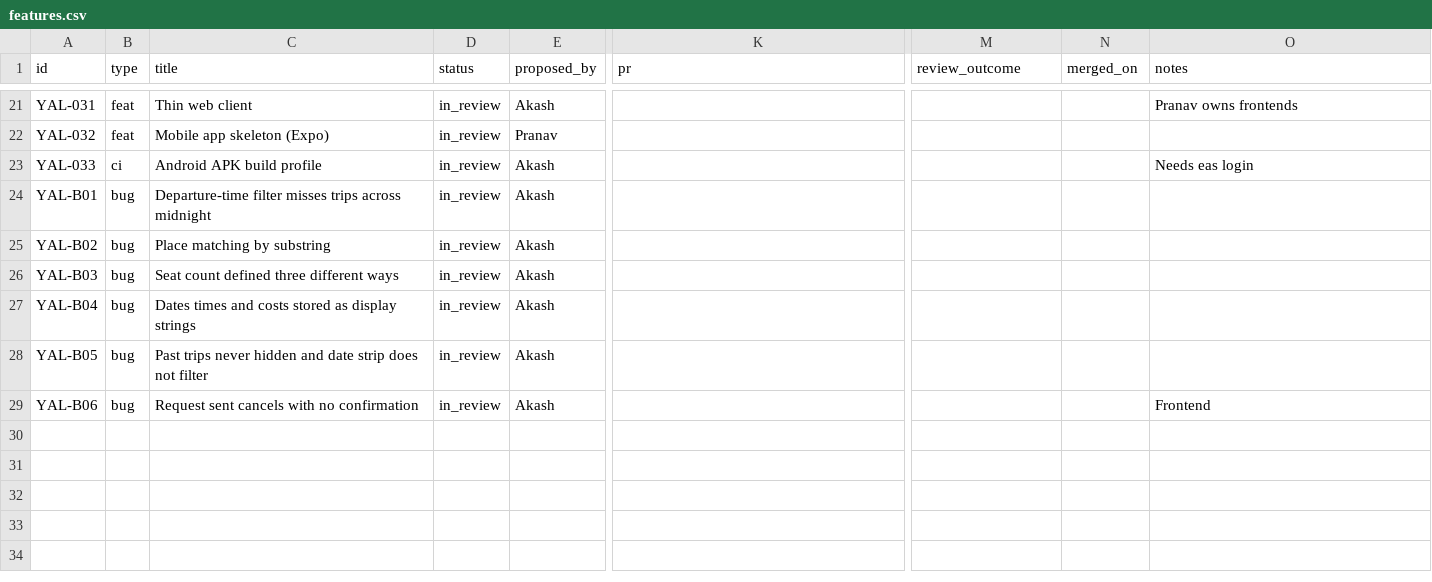
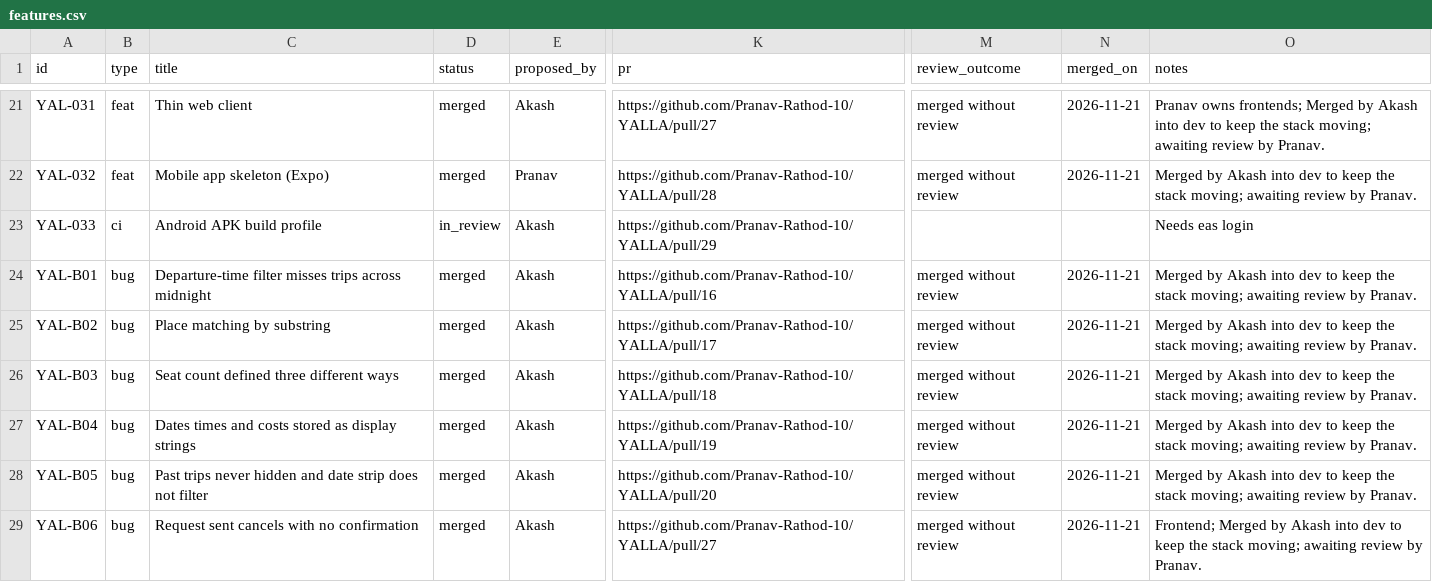
Before and after one commit to Pranav-Rathod-10/YALLA, a CSV file: docs/tracker/features.csv, drawn as a sheet; only a part is shown, gaps mark what is left out; the diff covers the shown part only; the diff names each change by its address in the sheet, - before the commit and + after, or states it on an @@ line.

Commit message:
docs(tracker): link every feature to its PR and record merge outcomes

```diff
--- a/docs/tracker/features.csv
+++ b/docs/tracker/features.csv
-D21:D22 (status): in_review
+D21:D22 (status): merged
-K21 (pr): (empty)
+K21 (pr): https://github.com/Pranav-Rathod-10/YALLA/pull/27
-M21:M22 (review_outcome): (empty)
+M21:M22 (review_outcome): merged without review
-N21:N22 (merged_on): (empty)
+N21:N22 (merged_on): 2026-11-21
-O21 (notes): Pranav owns frontends
+O21 (notes): Pranav owns frontends; Merged by Akash into dev to keep the stack moving; awaiting review by Pranav.
-K22 (pr): (empty)
+K22 (pr): https://github.com/Pranav-Rathod-10/YALLA/pull/28
-O22 (notes): (empty)
+O22 (notes): Merged by Akash into dev to keep the stack moving; awaiting review by Pranav.
-K23 (pr): (empty)
+K23 (pr): https://github.com/Pranav-Rathod-10/YALLA/pull/29
-D24:D29 (status): in_review
+D24:D29 (status): merged
-K24 (pr): (empty)
+K24 (pr): https://github.com/Pranav-Rathod-10/YALLA/pull/16
-M24:M29 (review_outcome): (empty)
+M24:M29 (review_outcome): merged without review
-N24:N29 (merged_on): (empty)
+N24:N29 (merged_on): 2026-11-21
-O24:O28 (notes): (empty)
+O24:O28 (notes): Merged by Akash into dev to keep the stack moving; awaiting review by Pranav.
-K25 (pr): (empty)
+K25 (pr): https://github.com/Pranav-Rathod-10/YALLA/pull/17
-K26 (pr): (empty)
+K26 (pr): https://github.com/Pranav-Rathod-10/YALLA/pull/18
-K27 (pr): (empty)
+K27 (pr): https://github.com/Pranav-Rathod-10/YALLA/pull/19
-K28 (pr): (empty)
+K28 (pr): https://github.com/Pranav-Rathod-10/YALLA/pull/20
-K29 (pr): (empty)
+K29 (pr): https://github.com/Pranav-Rathod-10/YALLA/pull/27
-O29 (notes): Frontend
+O29 (notes): Frontend; Merged by Akash into dev to keep the stack moving; awaiting review by Pranav.
```
Also changed, not shown: 95 edited cells elsewhere in this file.
